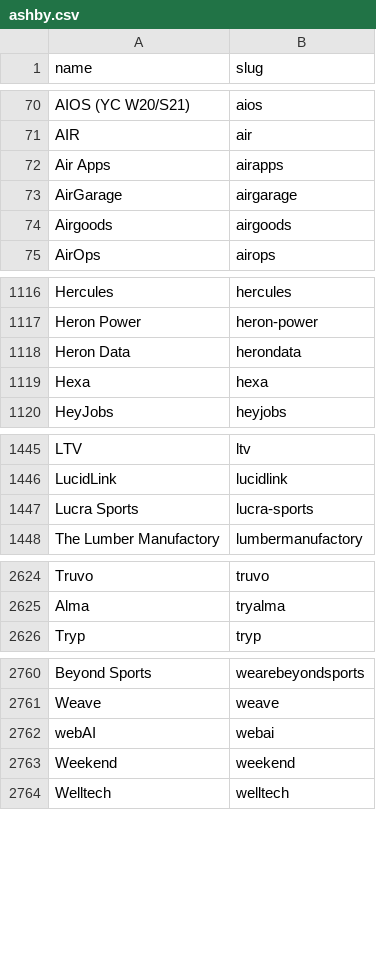
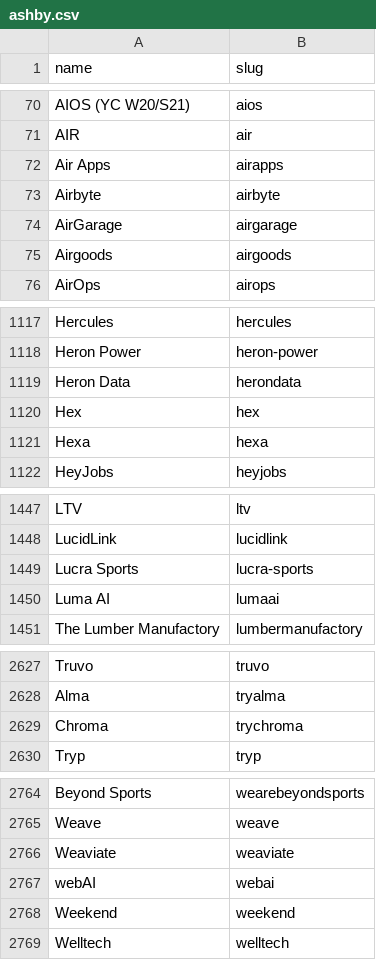
Before and after one commit to abhishektuteja01/ApplYourself, a CSV file: data/universe/ashby.csv, drawn as a sheet; only a part is shown, gaps mark what is left out; the diff names each change by its address in the sheet, - before the commit and + after, or states it on an @@ line.

Commit message:
universe: a local overlay for slugs the repo cannot ship
load() now merges <ats>.local.csv before <ats>.csv, keyed on slug. The
gitignored local file holds bulk slug dumps whose license does not permit
redistribution under MIT; the tracked CSV keeps only slugs verified one at a
time against the live board API. Tracked loads second so it wins the display
name on any overlap, and the companies.yaml watchlist still wins over both.

An absent local file is not an error — a fresh clone has none.

```diff
--- a/data/universe/ashby.csv
+++ b/data/universe/ashby.csv
+row 73: Airbyte | airbyte
+row 1120: Hex | hex
+row 1450: Luma AI | lumaai
+row 2629: Chroma | trychroma
+row 2766: Weaviate | weaviate
```
Also changed, not shown: data/universe/greenhouse.csv, 4 other files.
